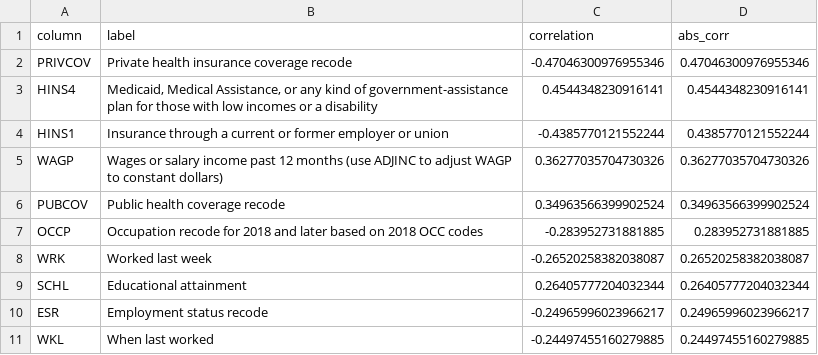
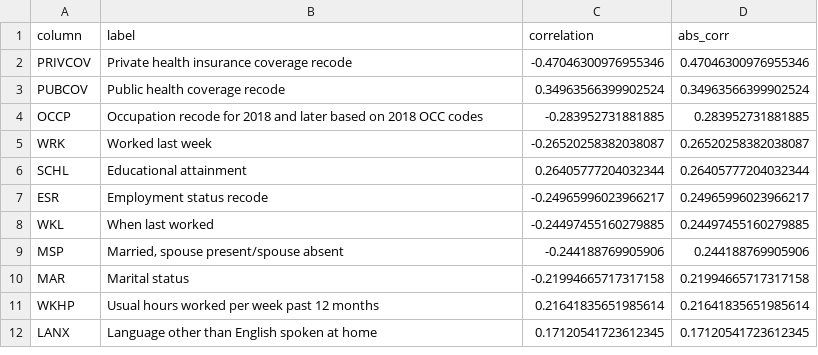
Before and after one commit to ingridalt/DSC-288R-CAPSTONE, a CSV file: 2_Exploratory_Data_Analysis/EDA_data/recommended_features.csv, drawn as a sheet; only a part is shown; the shorter side is filled out with more unchanged rows; the diff covers the shown part only.

```diff
--- a/2_Exploratory_Data_Analysis/EDA_data/recommended_features.csv
+++ b/2_Exploratory_Data_Analysis/EDA_data/recommended_features.csv
@@ -2,5 +2,2 @@ column,label,correlation,abs_corr
 PRIVCOV,Private health insurance coverage recode,-0.47046300976955346,0.47046300976955346
-HINS4,"Medicaid, Medical Assistance, or any kind of government-assistance plan for those with low incomes or a disability",0.4544348230916141,0.4544348230916141
-HINS1,Insurance through a current or former employer or union,-0.4385770121552244,0.4385770121552244
-WAGP,Wages or salary income past 12 months (use ADJINC to adjust WAGP to constant dollars),0.36277035704730326,0.36277035704730326
 PUBCOV,Public health coverage recode,0.34963566399902524,0.34963566399902524
```
Also changed, not shown: 1 added row and 16 removed rows elsewhere in this file, 36 other files.
